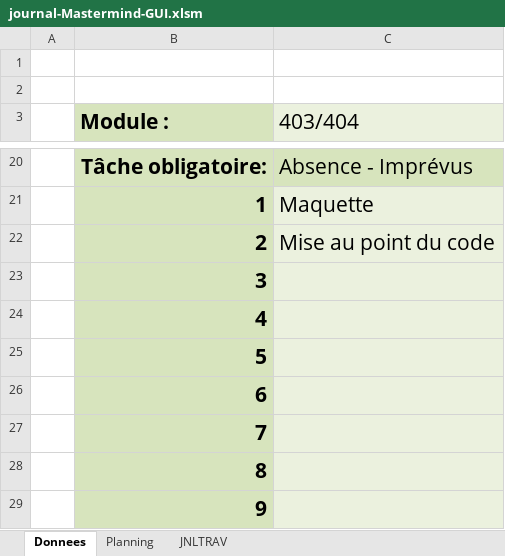
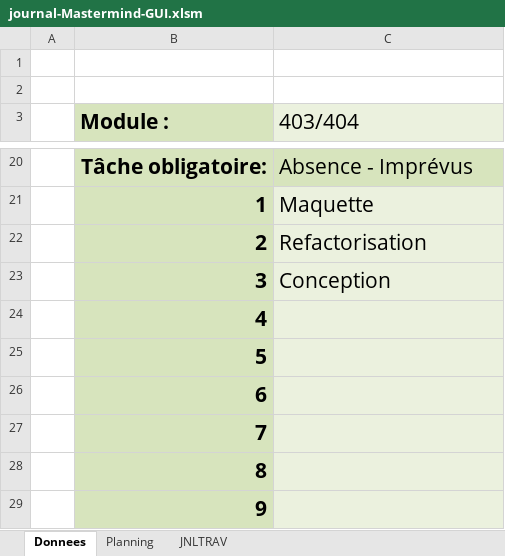
Before and after one commit to DanyCarn/Mastermind-GUI, an Excel workbook: journal-Mastermind-GUI.xlsm, sheet Donnees, drawn as a sheet; only a part is shown, gaps mark what is left out; values as stored, in another font and other column widths than the file's, no borders; charts and pictures not drawn; the diff names each change by its address in the sheet, - before the commit and + after, or states it on an @@ line.

```diff
--- a/journal-Mastermind-GUI.xlsm (sheet Donnees)
+++ b/journal-Mastermind-GUI.xlsm (sheet Donnees)
-C22 (403/404): Mise au point du code
+C22 (403/404): Refactorisation
-C23 (403/404): (empty)
+C23 (403/404): Conception
```
Also changed, not shown: sheet JNLTRAV, sheet Planning, 7 other files.
